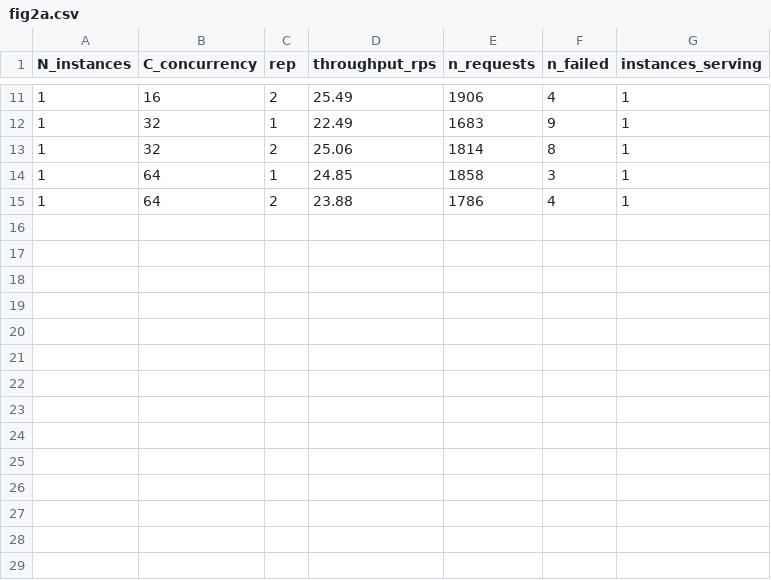
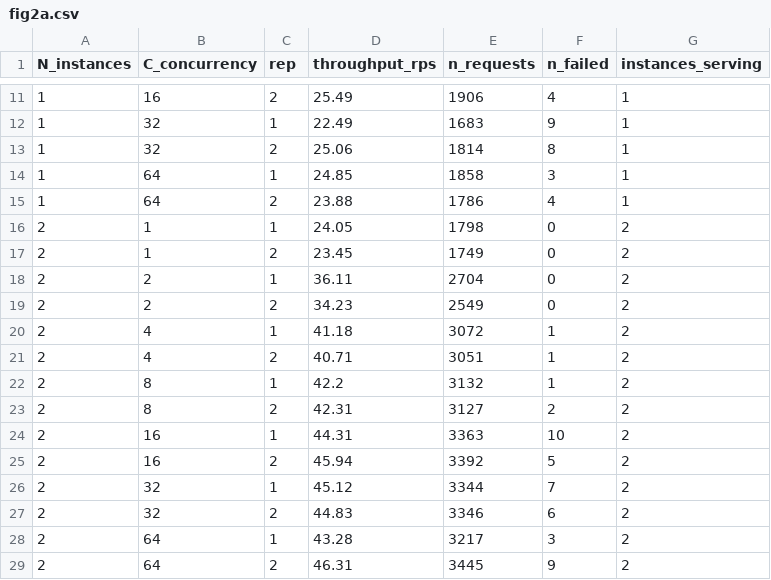
Before and after one commit to nasiri-mota/BigData_TinyInsta, a CSV file: figures/fig2a.csv, drawn as a sheet; only a part is shown, gaps mark what is left out; the diff names each change by its address in the sheet, - before the commit and + after, or states it on an @@ line.

```diff
--- a/figures/fig2a.csv
+++ b/figures/fig2a.csv
+row 16: 2 | 1 | 1 | 24.05 | 1798 | 0 | 2
+row 17: 2 | 1 | 2 | 23.45 | 1749 | 0 | 2
+row 18: 2 | 2 | 1 | 36.11 | 2704 | 0 | 2
+row 19: 2 | 2 | 2 | 34.23 | 2549 | 0 | 2
+row 20: 2 | 4 | 1 | 41.18 | 3072 | 1 | 2
+row 21: 2 | 4 | 2 | 40.71 | 3051 | 1 | 2
+row 22: 2 | 8 | 1 | 42.2 | 3132 | 1 | 2
+row 23: 2 | 8 | 2 | 42.31 | 3127 | 2 | 2
+row 24: 2 | 16 | 1 | 44.31 | 3363 | 10 | 2
+row 25: 2 | 16 | 2 | 45.94 | 3392 | 5 | 2
+row 26: 2 | 32 | 1 | 45.12 | 3344 | 7 | 2
+row 27: 2 | 32 | 2 | 44.83 | 3346 | 6 | 2
+row 28: 2 | 64 | 1 | 43.28 | 3217 | 3 | 2
+row 29: 2 | 64 | 2 | 46.31 | 3445 | 9 | 2
```
Also changed, not shown: figures/fig2b.csv, figures/part2_checks.csv, 50 other files.
